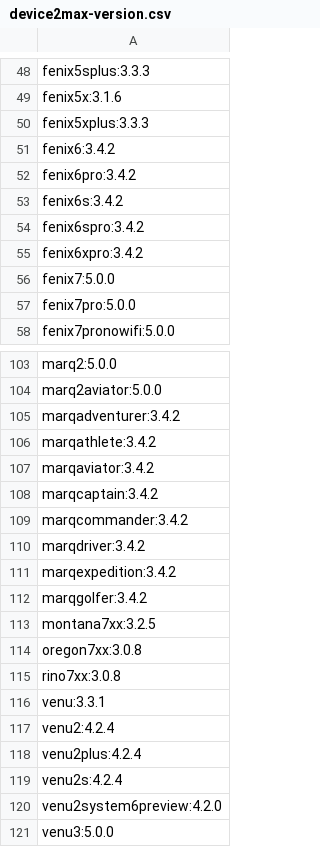
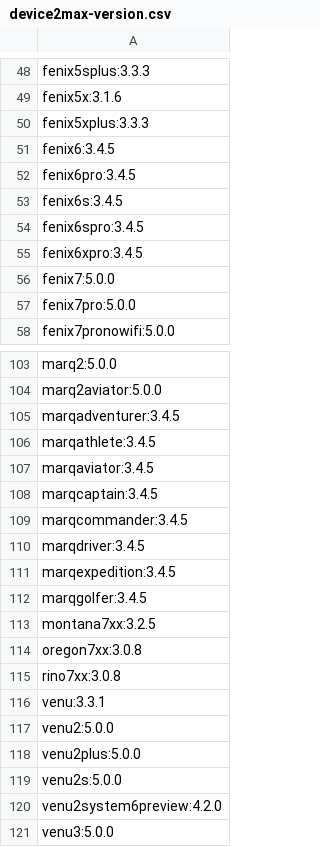
Before and after one commit to flocsy/garmin-dev-tools, a CSV file: csv/device2max-version.csv, drawn as a sheet; only a part is shown, gaps mark what is left out.

```diff
--- a/csv/device2max-version.csv
+++ b/csv/device2max-version.csv
@@ -50,7 +50,7 @@ fenix5x:3.1.6
 fenix5xplus:3.3.3
-fenix6:3.4.2
-fenix6pro:3.4.2
-fenix6s:3.4.2
-fenix6spro:3.4.2
-fenix6xpro:3.4.2
+fenix6:3.4.5
+fenix6pro:3.4.5
+fenix6s:3.4.5
+fenix6spro:3.4.5
+fenix6xpro:3.4.5
 fenix7:5.0.0
@@ -104,10 +104,10 @@ marq2:5.0.0
 marq2aviator:5.0.0
-marqadventurer:3.4.2
-marqathlete:3.4.2
-marqaviator:3.4.2
-marqcaptain:3.4.2
-marqcommander:3.4.2
-marqdriver:3.4.2
-marqexpedition:3.4.2
-marqgolfer:3.4.2
+marqadventurer:3.4.5
+marqathlete:3.4.5
+marqaviator:3.4.5
+marqcaptain:3.4.5
+marqcommander:3.4.5
+marqdriver:3.4.5
+marqexpedition:3.4.5
+marqgolfer:3.4.5
 montana7xx:3.2.5
@@ -116,5 +116,5 @@ rino7xx:3.0.8
 venu:3.3.1
-venu2:4.2.4
-venu2plus:4.2.4
-venu2s:4.2.4
+venu2:5.0.0
+venu2plus:5.0.0
+venu2s:5.0.0
 venu2system6preview:4.2.0
```
Also changed, not shown: csv/device2all-versions.csv, csv/max-version2devices.csv.
